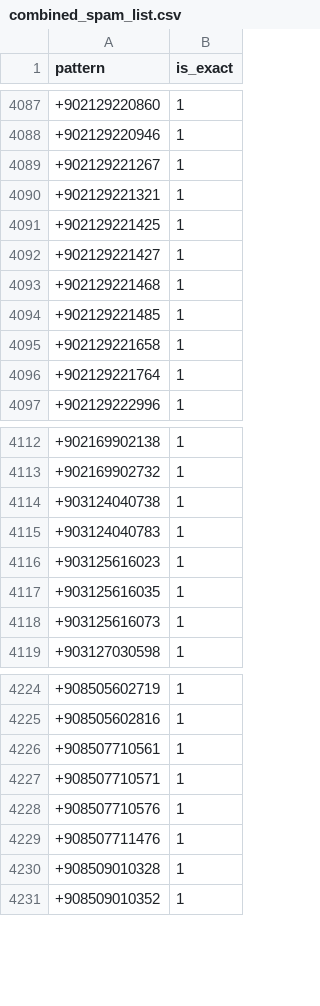
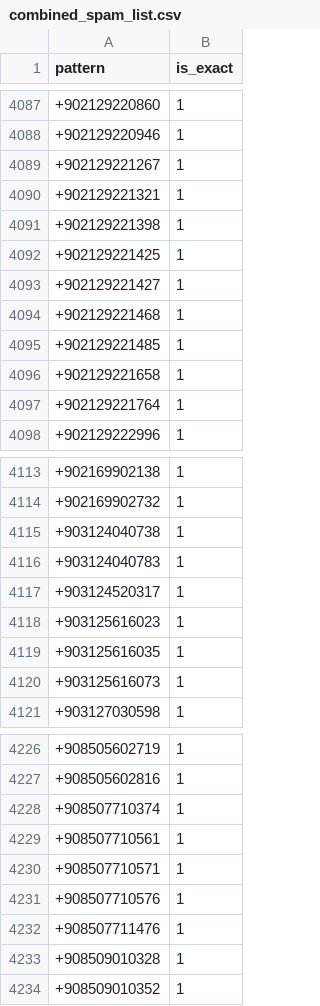
Before and after one commit to trology85/spam-database, a CSV file: global_spam_bot/combined_spam_list.csv, drawn as a sheet; only a part is shown, gaps mark what is left out; the diff names each change by its address in the sheet, - before the commit and + after, or states it on an @@ line.

```diff
--- a/global_spam_bot/combined_spam_list.csv
+++ b/global_spam_bot/combined_spam_list.csv
+row 4091: +902129221398 | 1
+row 4117: +903124520317 | 1
+row 4228: +908507710374 | 1
```
